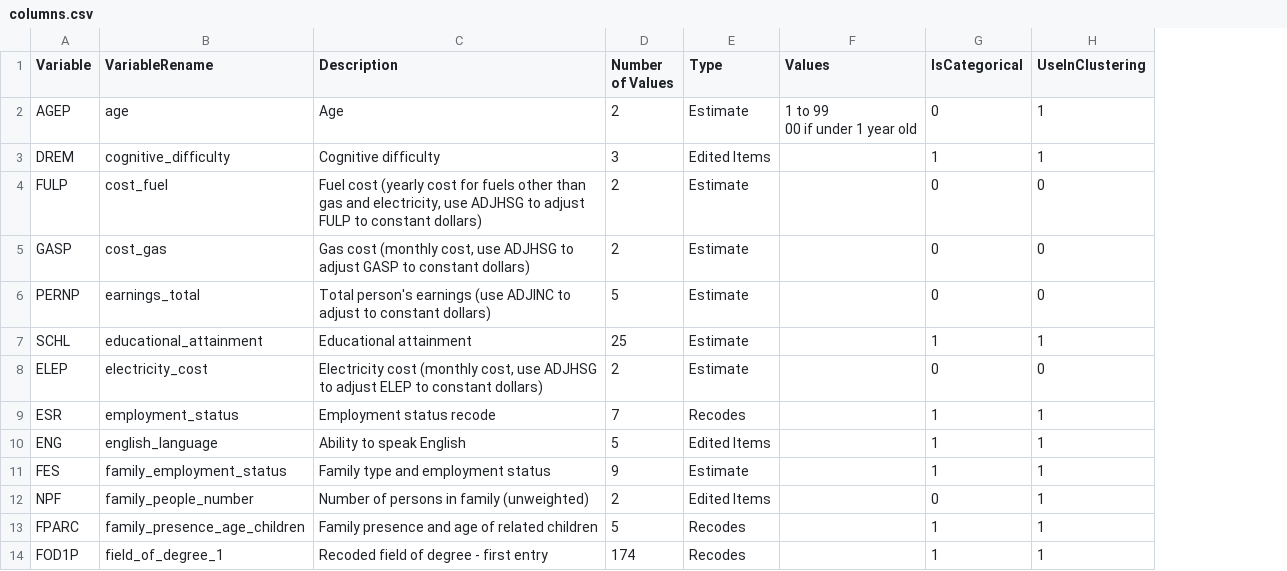
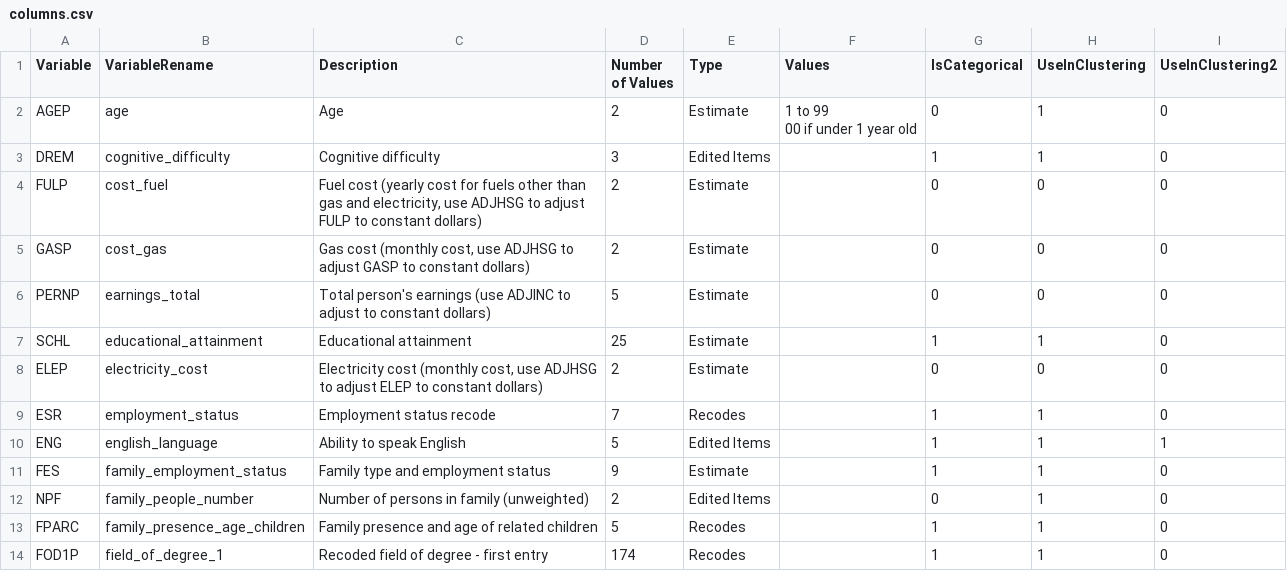
Before and after one commit to margaeor/mlopt-equal-opportunity, a CSV file: data/metadata/columns.csv, drawn as a sheet; only a part is shown; the diff names each change by its address in the sheet, - before the commit and + after, or states it on an @@ line.

```diff
--- a/data/metadata/columns.csv
+++ b/data/metadata/columns.csv
+column I (UseInClustering2), rows 2-14: 0 | 0 | 0 | 0 | 0 | 0 | 0 | 0 | 1 | 0 | 0 | 0 | 0
```
Also changed, not shown: data/metadata/mapping.csv, 3 other files.
